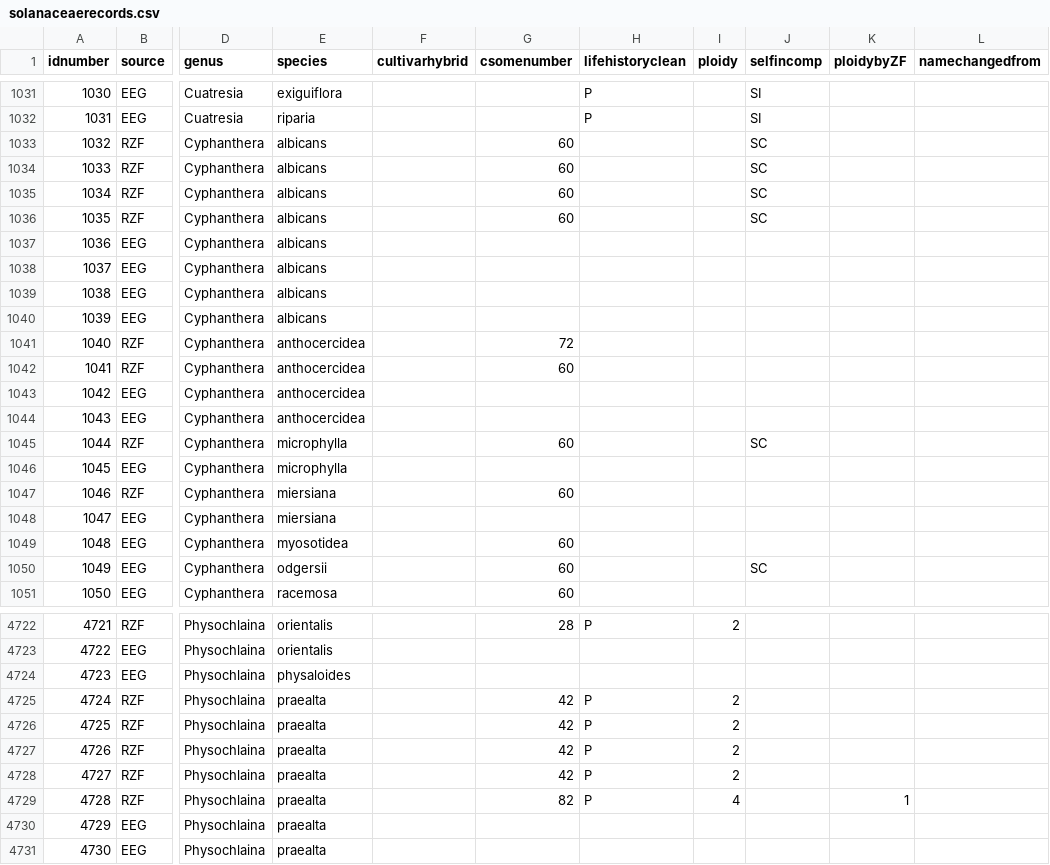
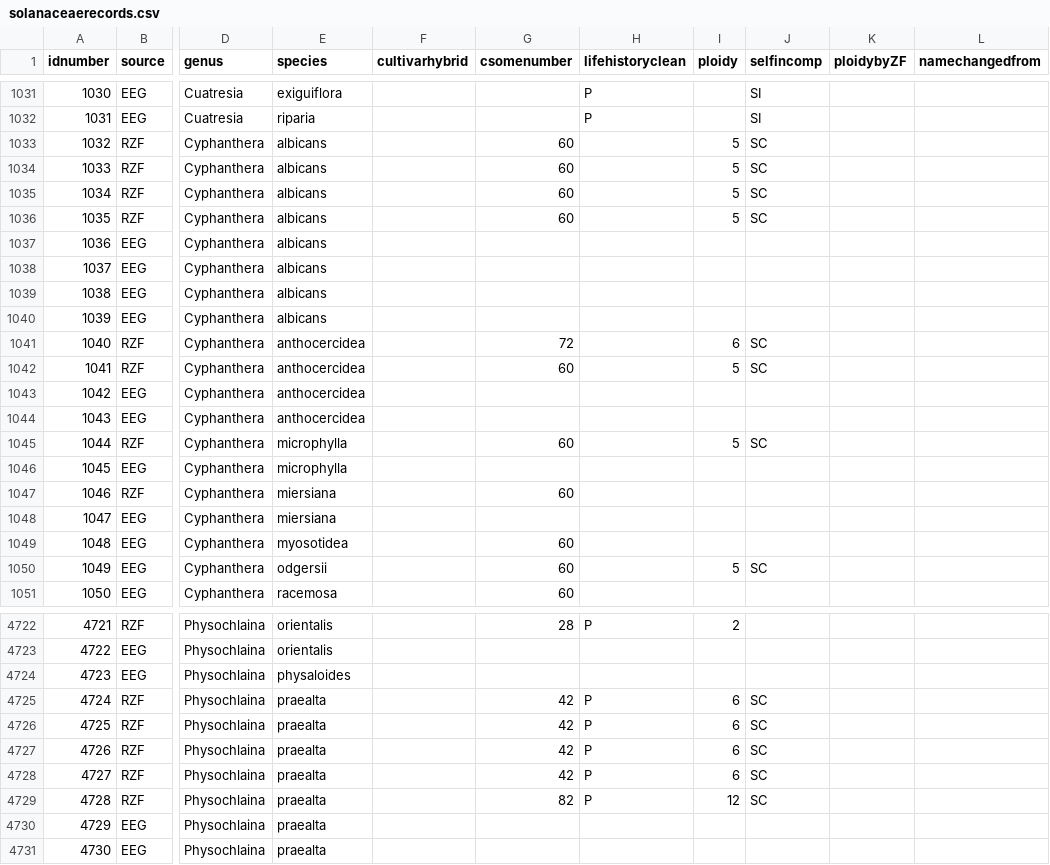
Before and after one commit to roszenil/solploidy, a CSV file: basicdata/solanaceaerecords.csv, drawn as a sheet; only a part is shown, gaps mark what is left out; the diff covers the shown part only; the diff names each change by its address in the sheet, - before the commit and + after, or states it on an @@ line.

Commit message:
New datasets

```diff
--- a/basicdata/solanaceaerecords.csv
+++ b/basicdata/solanaceaerecords.csv
-I1033:I1036 (ploidy): (empty)
+I1033:I1036 (ploidy): 5
-I1041 (ploidy): (empty)
+I1041 (ploidy): 6
-J1041:J1042 (selfincomp): (empty)
+J1041:J1042 (selfincomp): SC
-I1042 (ploidy): (empty)
+I1042 (ploidy): 5
-I1045 (ploidy): (empty)
+I1045 (ploidy): 5
-I1050 (ploidy): (empty)
+I1050 (ploidy): 5
-I4725:I4728 (ploidy): 2
+I4725:I4728 (ploidy): 6
-J4725:J4729 (selfincomp): (empty)
+J4725:J4729 (selfincomp): SC
-I4729 (ploidy): 4
+I4729 (ploidy): 12
-K4729 (ploidybyZF): 1
+K4729 (ploidybyZF): (empty)
```
Also changed, not shown: 33 edited cells elsewhere in this file, 1 other file.
